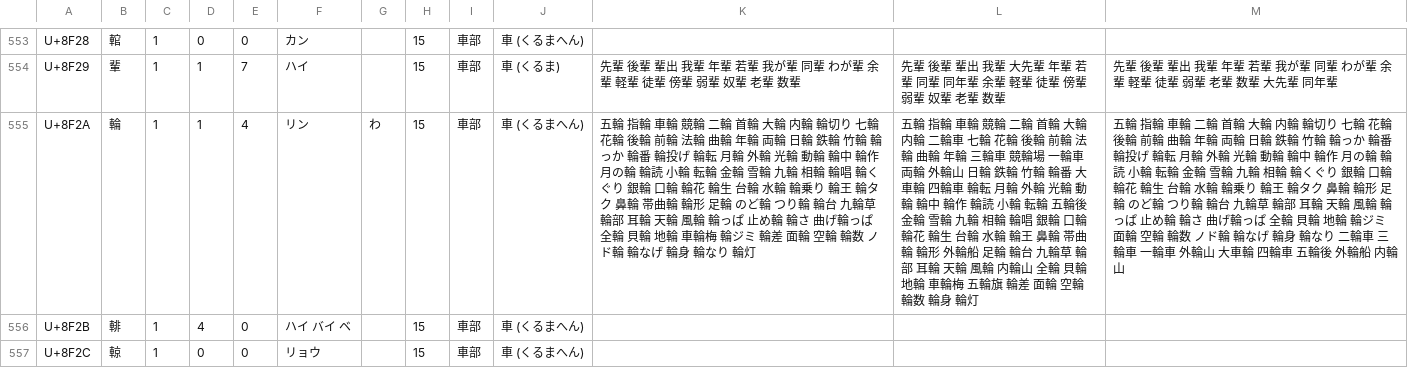
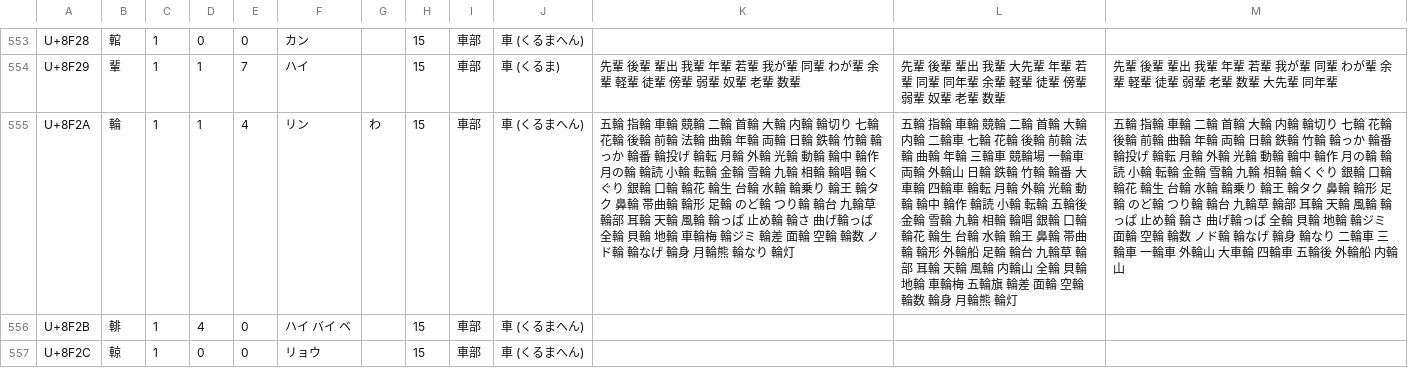
Before and after one commit to marmooo/kanji-dict, a CSV file: docs/glyph/URO4.csv, drawn as a sheet; only a part is shown, gaps mark what is left out; the diff covers the shown part only; the diff names each change by its address in the sheet, - before the commit and + after, or states it on an @@ line.

```diff
--- a/docs/glyph/URO4.csv
+++ b/docs/glyph/URO4.csv
-K555: …輪身 輪なり…
+K555: …輪身 月輪熊 輪なり…
-L555: …輪身 輪灯
+L555: …輪身 月輪熊 輪灯
```
Also changed, not shown: 11 edited cells elsewhere in this file, docs/glyph/URO2.csv, docs/glyph/URO3.csv, 35 other files.
